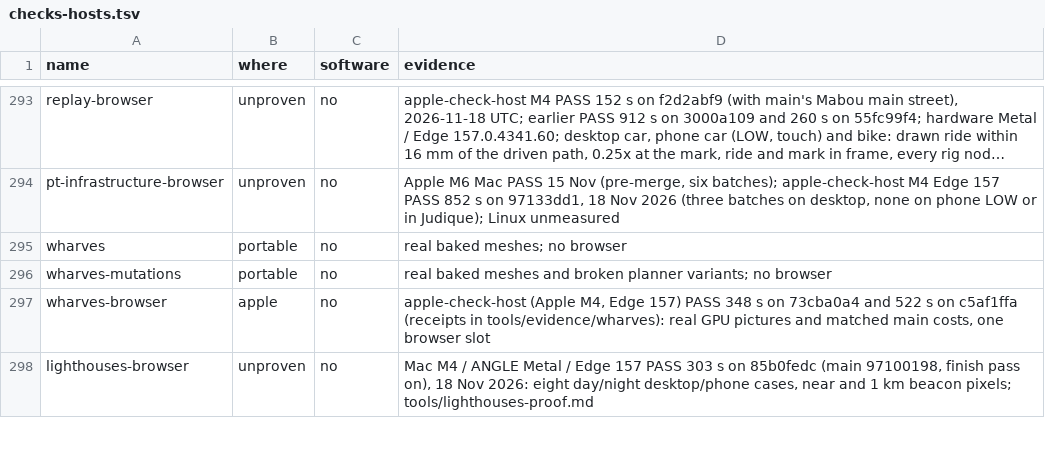
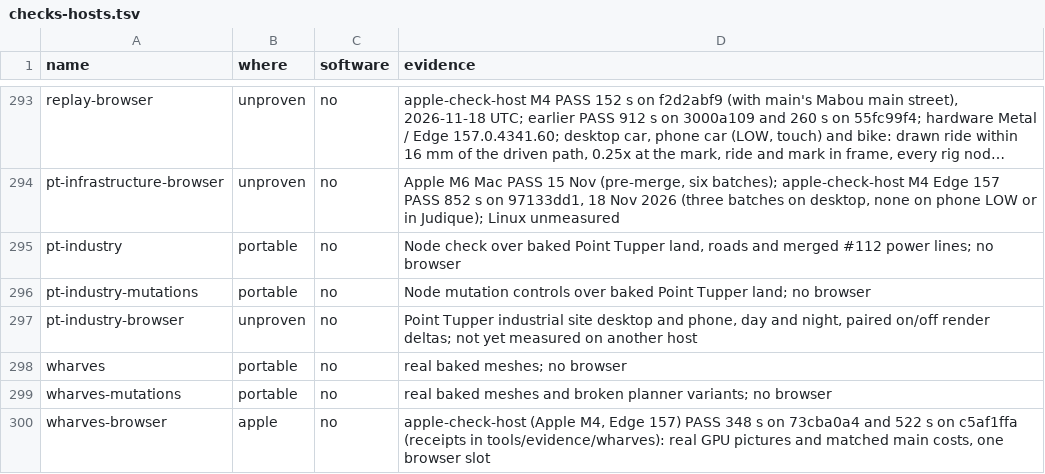
Before and after one commit to dfakkeldy/just-drive, a TSV file: tools/checks-hosts.tsv, drawn as a sheet; only a part is shown, gaps mark what is left out; the shorter side is filled out with more unchanged rows; long unchanged cells end in …; the diff names each change by its address in the sheet, - before the commit and + after, or states it on an @@ line.

```diff
--- a/tools/checks-hosts.tsv
+++ b/tools/checks-hosts.tsv
+row 295: pt-industry | portable | no | Node check over baked Point Tupper land, roads and merged #112 power lines; no browser
+row 296: pt-industry-mutations | portable | no | Node mutation controls over baked Point Tupper land; no browser
+row 297: pt-industry-browser | unproven | no | Point Tupper industrial site desktop and phone, day and night, paired on/off render deltas; not yet measured on another host
```
Also changed, not shown: tools/checks.tsv, 33 other files.
